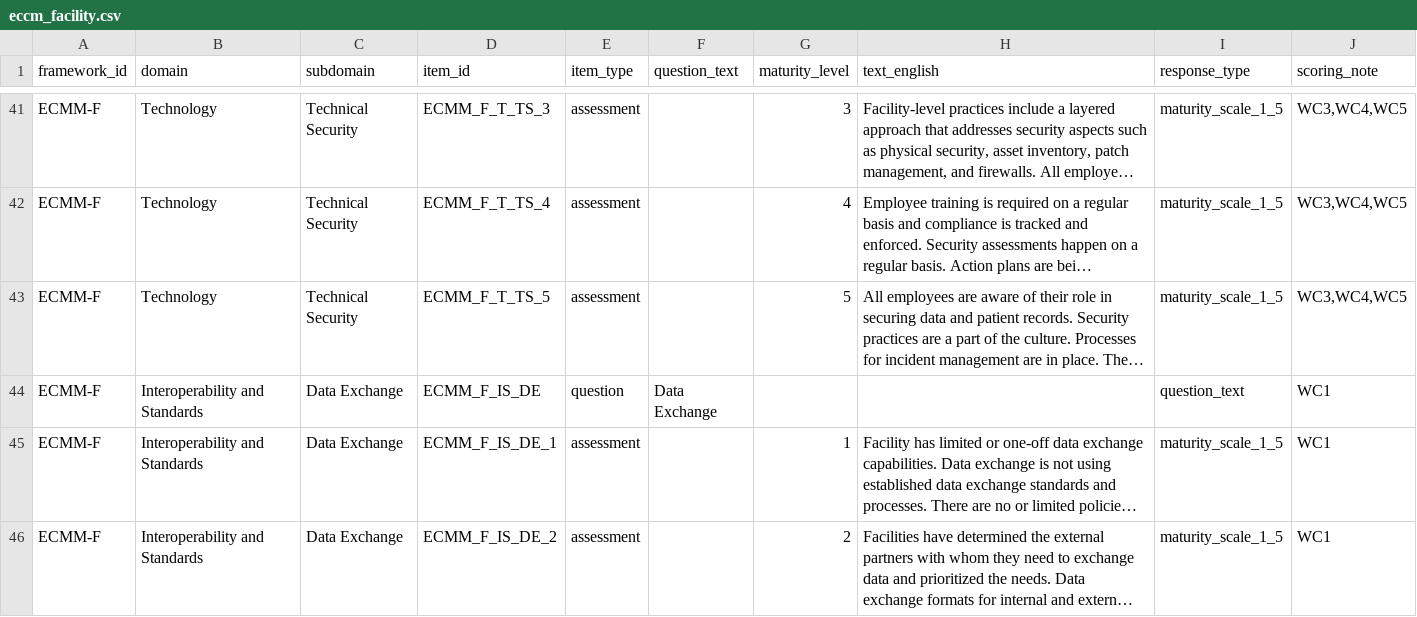
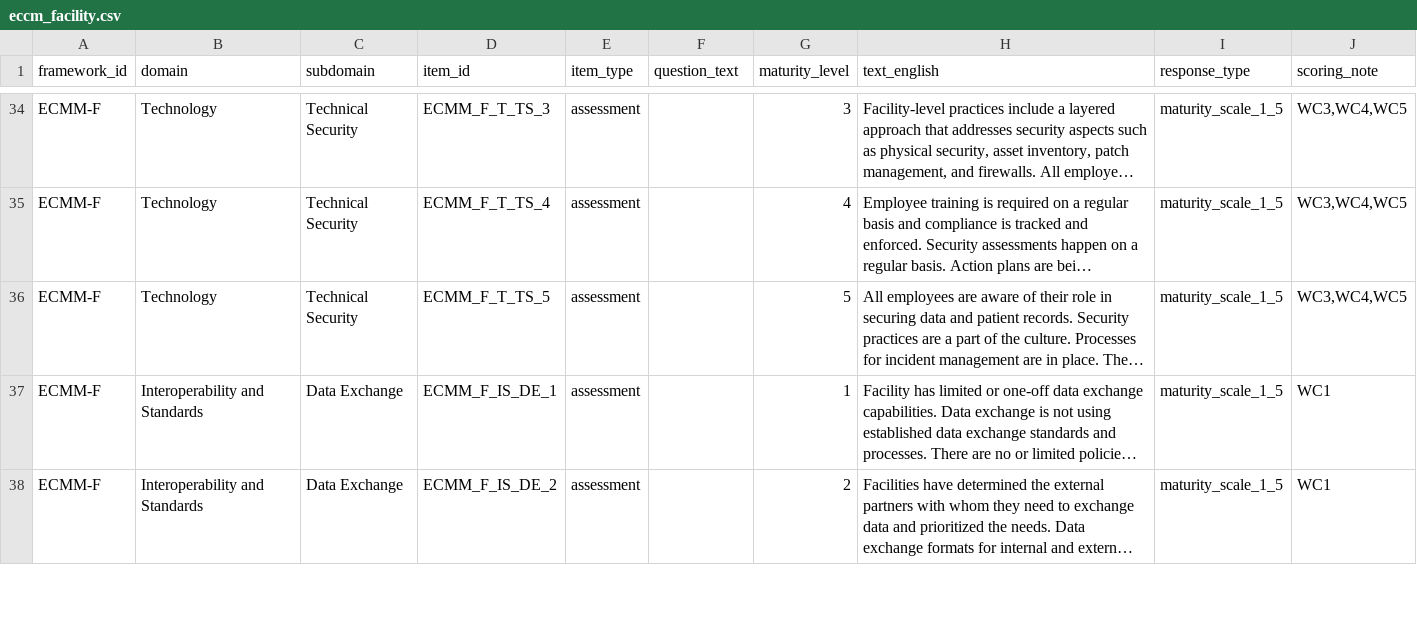
Before and after one commit to Dokotela/maturity_model, a CSV file: maturity_model/assets/csv/eccm_facility.csv, drawn as a sheet; only a part is shown, gaps mark what is left out; long unchanged cells end in …; the diff covers the shown part only; the diff names each change by its address in the sheet, - before the commit and + after, or states it on an @@ line.

```diff
--- a/maturity_model/assets/csv/eccm_facility.csv
+++ b/maturity_model/assets/csv/eccm_facility.csv
-row 44: ECMM-F | Interoperability and Standards | Data Exchange | ECMM_F_IS_DE | question | Data Exchange |  |  | question_text | WC1
```
Also changed, not shown: 22 removed rows elsewhere in this file, maturity_model/assets/csv/adb.csv, maturity_model/assets/csv/eccm_organization.csv, 14 other files.
